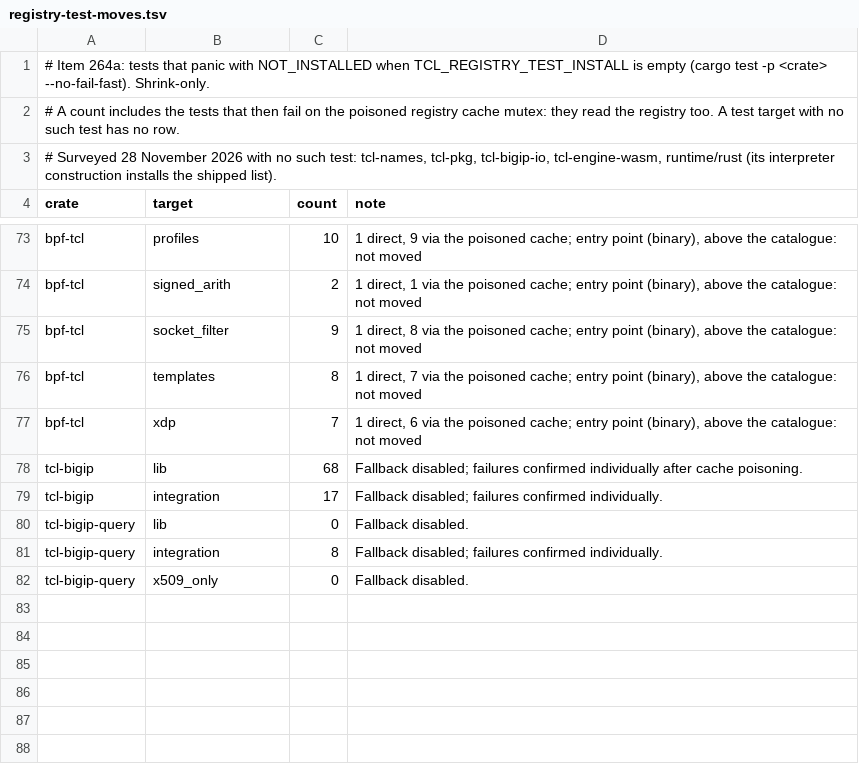
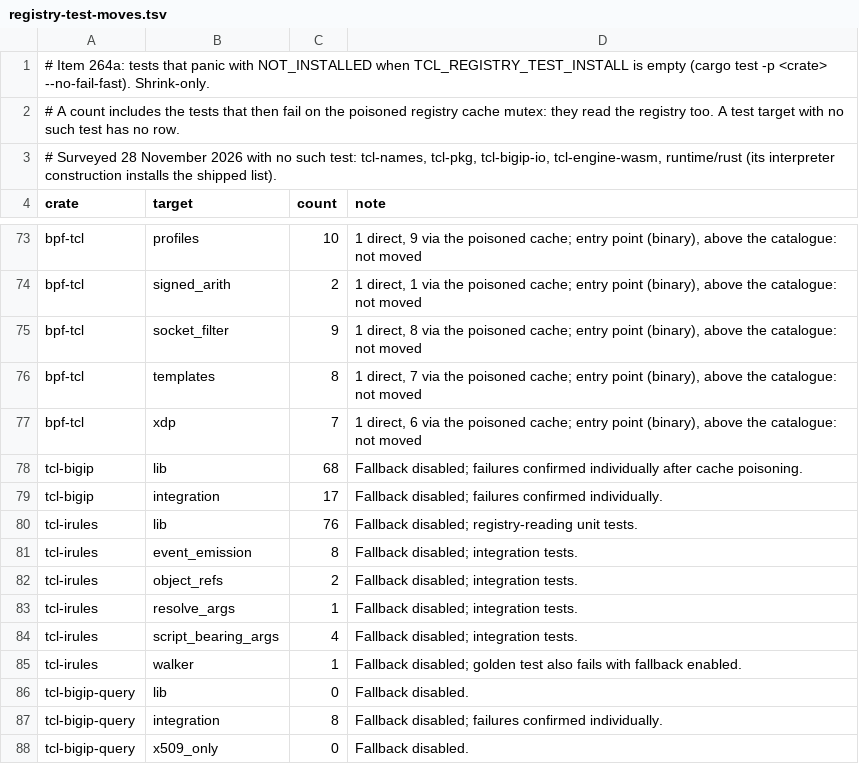
Before and after one commit to bitwisecook/tcl-lsp, a TSV file: docs/work/name-handling/ownership/registry-test-moves.tsv, drawn as a sheet; only a part is shown, gaps mark what is left out.

Commit message:
Move iRules registry tests to integration crate
Checks: cargo fmt --check; cargo check --all-targets -p tcl-irules -p tcl-irules-it; fallback-off cargo test for both packages (walker_matches_golden retains its baseline failure); failset.py check for tcl-irules (no new failures).

```diff
--- a/docs/work/name-handling/ownership/registry-test-moves.tsv
+++ b/docs/work/name-handling/ownership/registry-test-moves.tsv
@@ -79,2 +79,8 @@ tcl-bigip	lib	68	Fallback disabled; failures confirmed individually after cache
 tcl-bigip	integration	17	Fallback disabled; failures confirmed individually.
+tcl-irules	lib	76	Fallback disabled; registry-reading unit tests.
+tcl-irules	event_emission	8	Fallback disabled; integration tests.
+tcl-irules	object_refs	2	Fallback disabled; integration tests.
+tcl-irules	resolve_args	1	Fallback disabled; integration tests.
+tcl-irules	script_bearing_args	4	Fallback disabled; integration tests.
+tcl-irules	walker	1	Fallback disabled; golden test also fails with fallback enabled.
 tcl-bigip-query	lib	0	Fallback disabled.
```
Also changed, not shown: scripts/dev/rust-test-binary-shards.tsv, 34 other files.
